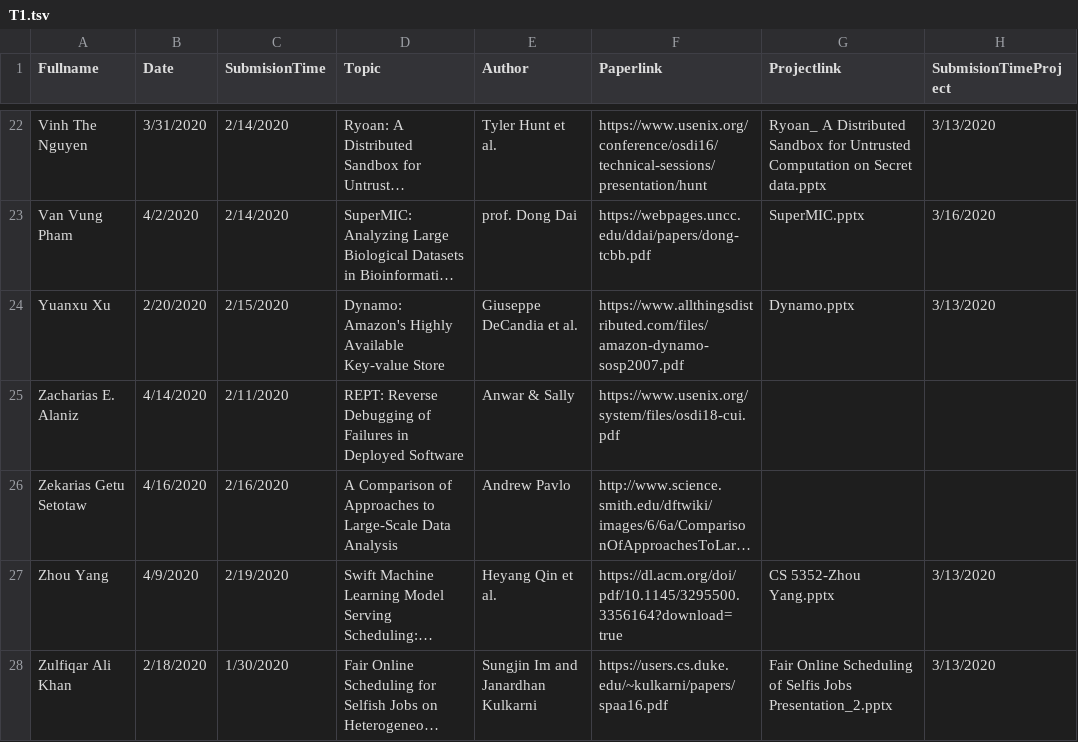
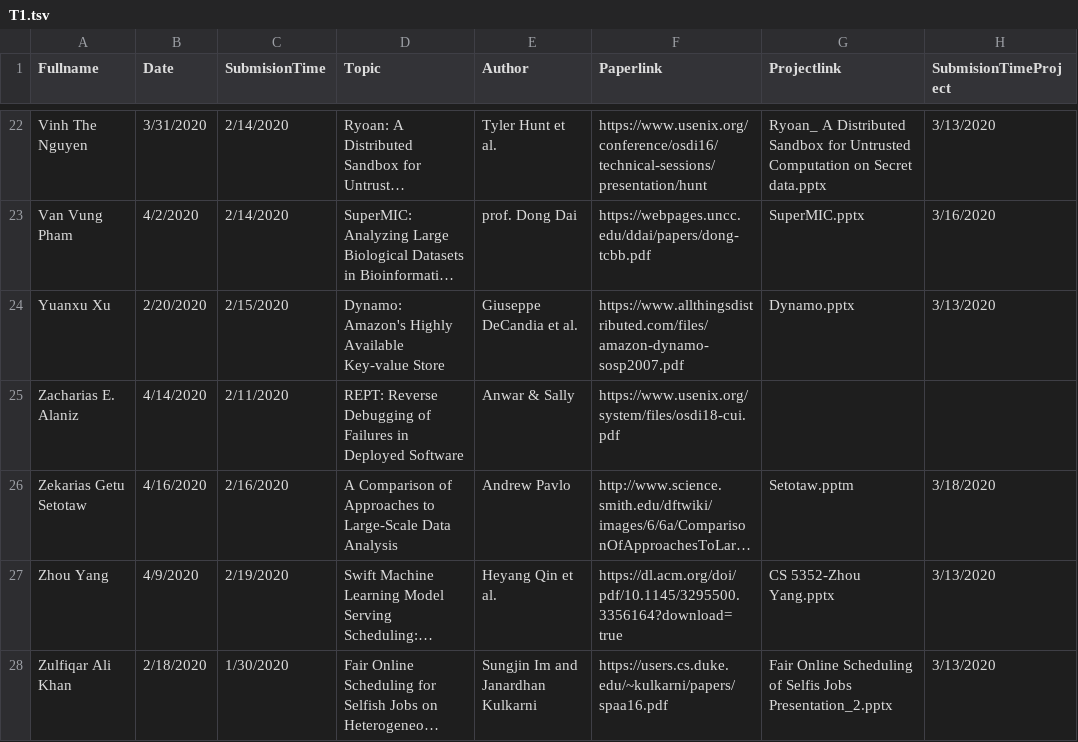
Before and after one commit to iDataVisualizationLab/CS5352, a TSV file: data/T1.tsv, drawn as a sheet; only a part is shown, gaps mark what is left out; long unchanged cells end in …; the diff names each change by its address in the sheet, - before the commit and + after, or states it on an @@ line.

Commit message:
update Setotaw.pptm talk

```diff
--- a/data/T1.tsv
+++ b/data/T1.tsv
-G26 (Projectlink): (empty)
+G26 (Projectlink): Setotaw.pptm
-H26 (SubmisionTimeProject): (empty)
+H26 (SubmisionTimeProject): 3/18/2020
```
Also changed, not shown: 1 other file.
